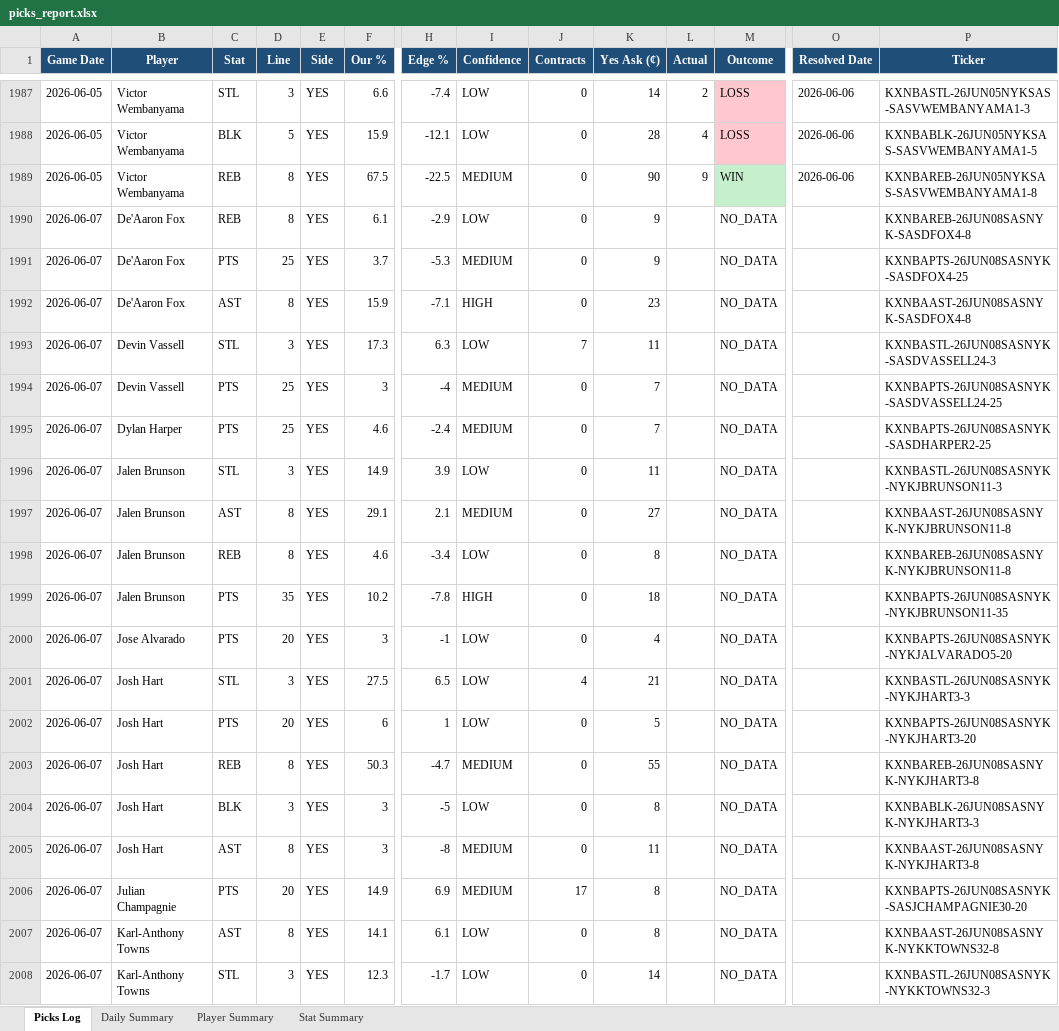
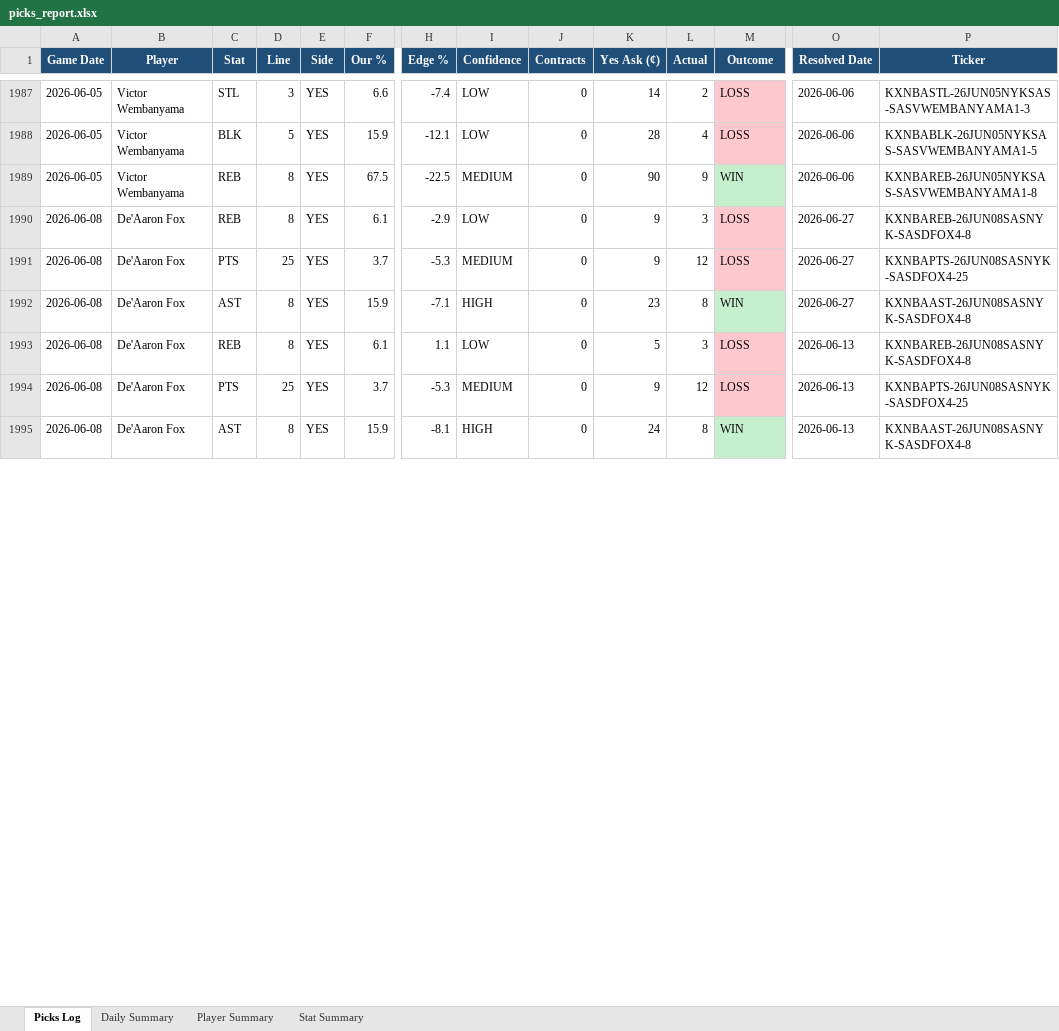
Before and after one commit to aaronwadhwa12/kalshi, an Excel workbook: results/picks_report.xlsx, sheet Picks Log, drawn as a sheet; only a part is shown, gaps mark what is left out; the shorter side is filled out with more unchanged rows; values as stored, in another font and other column widths than the file's, no borders; removed rows and columns are numbered as before the commit, all else as after; rows hold the shown columns only; the diff covers the shown part only; the diff names each change by its address in the sheet, - before the commit and + after, or states it on an @@ line.

```diff
--- a/results/picks_report.xlsx (sheet Picks Log)
+++ b/results/picks_report.xlsx (sheet Picks Log)
-A1990:A1992 (Game Date): 2026-06-07
+A1990:A1992 (Game Date): 2026-06-08
-L1990 (Actual): (empty)
+L1990 (Actual): 3
-M1990:M1991 (Outcome): NO_DATA
+M1990:M1991 (Outcome): LOSS
-M1990:M1991 fill: none
+M1990:M1991 fill: #FFC7CE
-O1990:O1992 (Resolved Date): (empty)
+O1990:O1992 (Resolved Date): 2026-06-27
-L1991 (Actual): (empty)
+L1991 (Actual): 12
-L1992 (Actual): (empty)
+L1992 (Actual): 8
-M1992 (Outcome): NO_DATA
+M1992 (Outcome): WIN
-M1992 fill: none
+M1992 fill: #C6EFCE
-row 1993: 2026-06-07 | Devin Vassell | STL | 3 | YES | 17.3 | 6.3 | LOW | 7 | 11 |  | NO_DATA |  | KXNBASTL-26JUN08SASNYK-SASDVASSELL24-3
-row 1994: 2026-06-07 | Devin Vassell | PTS | 25 | YES | 3 | -4 | MEDIUM | 0 | 7 |  | NO_DATA |  | KXNBAPTS-26JUN08SASNYK-SASDVASSELL24-25
-row 1995: 2026-06-07 | Dylan Harper | PTS | 25 | YES | 4.6 | -2.4 | MEDIUM | 0 | 7 |  | NO_DATA |  | KXNBAPTS-26JUN08SASNYK-SASDHARPER2-25
-row 1996: 2026-06-07 | Jalen Brunson | STL | 3 | YES | 14.9 | 3.9 | LOW | 0 | 11 |  | NO_DATA |  | KXNBASTL-26JUN08SASNYK-NYKJBRUNSON11-3
-row 1997: 2026-06-07 | Jalen Brunson | AST | 8 | YES | 29.1 | 2.1 | MEDIUM | 0 | 27 |  | NO_DATA |  | KXNBAAST-26JUN08SASNYK-NYKJBRUNSON11-8
-row 1998: 2026-06-07 | Jalen Brunson | REB | 8 | YES | 4.6 | -3.4 | LOW | 0 | 8 |  | NO_DATA |  | KXNBAREB-26JUN08SASNYK-NYKJBRUNSON11-8
-row 1999: 2026-06-07 | Jalen Brunson | PTS | 35 | YES | 10.2 | -7.8 | HIGH | 0 | 18 |  | NO_DATA |  | KXNBAPTS-26JUN08SASNYK-NYKJBRUNSON11-35
-row 2000: 2026-06-07 | Jose Alvarado | PTS | 20 | YES | 3 | -1 | LOW | 0 | 4 |  | NO_DATA |  | KXNBAPTS-26JUN08SASNYK-NYKJALVARADO5-20
-row 2001: 2026-06-07 | Josh Hart | STL | 3 | YES | 27.5 | 6.5 | LOW | 4 | 21 |  | NO_DATA |  | KXNBASTL-26JUN08SASNYK-NYKJHART3-3
-row 2002: 2026-06-07 | Josh Hart | PTS | 20 | YES | 6 | 1 | LOW | 0 | 5 |  | NO_DATA |  | KXNBAPTS-26JUN08SASNYK-NYKJHART3-20
-row 2003: 2026-06-07 | Josh Hart | REB | 8 | YES | 50.3 | -4.7 | MEDIUM | 0 | 55 |  | NO_DATA |  | KXNBAREB-26JUN08SASNYK-NYKJHART3-8
-row 2004: 2026-06-07 | Josh Hart | BLK | 3 | YES | 3 | -5 | LOW | 0 | 8 |  | NO_DATA |  | KXNBABLK-26JUN08SASNYK-NYKJHART3-3
-row 2005: 2026-06-07 | Josh Hart | AST | 8 | YES | 3 | -8 | MEDIUM | 0 | 11 |  | NO_DATA |  | KXNBAAST-26JUN08SASNYK-NYKJHART3-8
-row 2006: 2026-06-07 | Julian Champagnie | PTS | 20 | YES | 14.9 | 6.9 | MEDIUM | 17 | 8 |  | NO_DATA |  | KXNBAPTS-26JUN08SASNYK-SASJCHAMPAGNIE30-20
-row 2007: 2026-06-07 | Karl-Anthony Towns | AST | 8 | YES | 14.1 | 6.1 | LOW | 0 | 8 |  | NO_DATA |  | KXNBAAST-26JUN08SASNYK-NYKKTOWNS32-8
-row 2008: 2026-06-07 | Karl-Anthony Towns | STL | 3 | YES | 12.3 | -1.7 | LOW | 0 | 14 |  | NO_DATA |  | KXNBASTL-26JUN08SASNYK-NYKKTOWNS32-3
```
Also changed, not shown: 85 added rows and 25 removed rows elsewhere in this sheet, sheet Player Summary, sheet Stat Summary, sheet Daily Summary, 2 other files.
